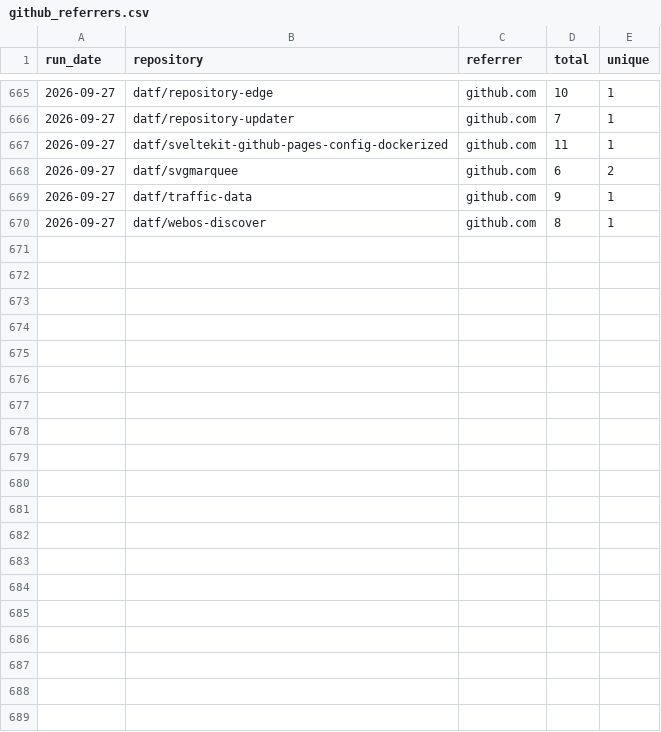
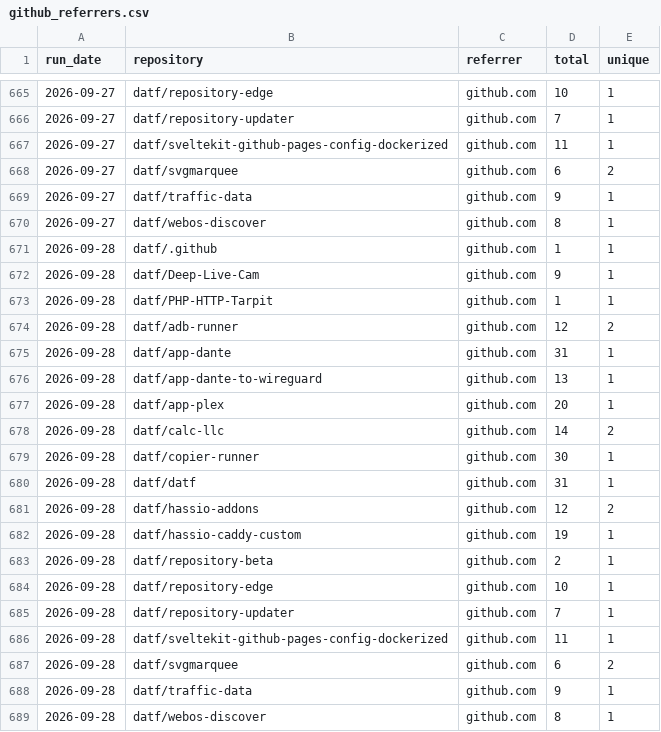
Before and after one commit to datf/datf, a CSV file: data/github_referrers.csv, drawn as a sheet; only a part is shown, gaps mark what is left out; the diff names each change by its address in the sheet, - before the commit and + after, or states it on an @@ line.

```diff
--- a/data/github_referrers.csv
+++ b/data/github_referrers.csv
+row 671: 2026-09-28 | datf/.github | github.com | 1 | 1
+row 672: 2026-09-28 | datf/Deep-Live-Cam | github.com | 9 | 1
+row 673: 2026-09-28 | datf/PHP-HTTP-Tarpit | github.com | 1 | 1
+row 674: 2026-09-28 | datf/adb-runner | github.com | 12 | 2
+row 675: 2026-09-28 | datf/app-dante | github.com | 31 | 1
+row 676: 2026-09-28 | datf/app-dante-to-wireguard | github.com | 13 | 1
+row 677: 2026-09-28 | datf/app-plex | github.com | 20 | 1
+row 678: 2026-09-28 | datf/calc-llc | github.com | 14 | 2
+row 679: 2026-09-28 | datf/copier-runner | github.com | 30 | 1
+row 680: 2026-09-28 | datf/datf | github.com | 31 | 1
+row 681: 2026-09-28 | datf/hassio-addons | github.com | 12 | 2
+row 682: 2026-09-28 | datf/hassio-caddy-custom | github.com | 19 | 1
+row 683: 2026-09-28 | datf/repository-beta | github.com | 2 | 1
+row 684: 2026-09-28 | datf/repository-edge | github.com | 10 | 1
+row 685: 2026-09-28 | datf/repository-updater | github.com | 7 | 1
+row 686: 2026-09-28 | datf/sveltekit-github-pages-config-dockerized | github.com | 11 | 1
+row 687: 2026-09-28 | datf/svgmarquee | github.com | 6 | 2
+row 688: 2026-09-28 | datf/traffic-data | github.com | 9 | 1
+row 689: 2026-09-28 | datf/webos-discover | github.com | 8 | 1
```
Also changed, not shown: 1 other file.
